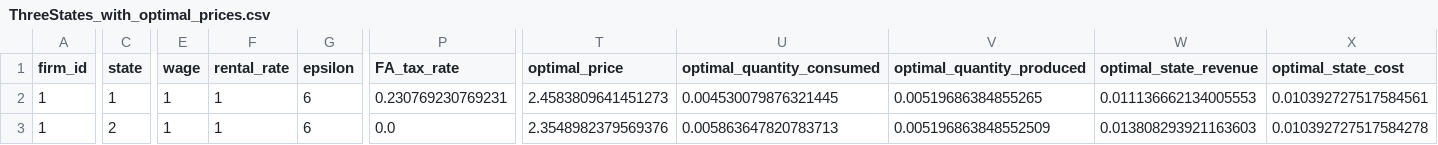
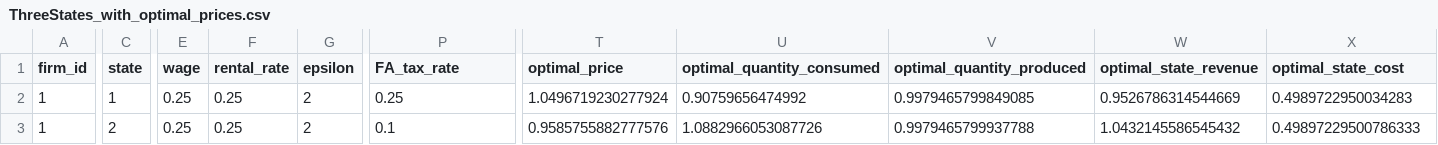
Before and after one commit to NathanLazarus/SFA, a CSV file: code/simmed_data/ThreeStates_with_optimal_prices.csv, drawn as a sheet; only a part is shown, gaps mark what is left out; the diff covers the shown part only; the diff names each change by its address in the sheet, - before the commit and + after, or states it on an @@ line.

```diff
--- a/code/simmed_data/ThreeStates_with_optimal_prices.csv
+++ b/code/simmed_data/ThreeStates_with_optimal_prices.csv
-E2:E3 (wage): 1
+E2:E3 (wage): 0.25
-F2:F3 (rental_rate): 1
+F2:F3 (rental_rate): 0.25
-G2:G3 (epsilon): 6
+G2:G3 (epsilon): 2
-P2 (FA_tax_rate): 0.230769230769231
+P2 (FA_tax_rate): 0.25
-T2 (optimal_price): 2.4583809641451273
+T2 (optimal_price): 1.0496719230277924
-U2 (optimal_quantity_consumed): 0.004530079876321445
+U2 (optimal_quantity_consumed): 0.90759656474992
-V2 (optimal_quantity_produced): 0.00519686384855265
+V2 (optimal_quantity_produced): 0.9979465799849085
-W2 (optimal_state_revenue): 0.011136662134005553
+W2 (optimal_state_revenue): 0.9526786314544669
-X2 (optimal_state_cost): 0.010392727517584561
+X2 (optimal_state_cost): 0.4989722950034283
-P3 (FA_tax_rate): 0.0
+P3 (FA_tax_rate): 0.1
-T3 (optimal_price): 2.3548982379569376
+T3 (optimal_price): 0.9585755882777576
-U3 (optimal_quantity_consumed): 0.005863647820783713
+U3 (optimal_quantity_consumed): 1.0882966053087726
-V3 (optimal_quantity_produced): 0.005196863848552509
+V3 (optimal_quantity_produced): 0.9979465799937788
-W3 (optimal_state_revenue): 0.013808293921163603
+W3 (optimal_state_revenue): 1.0432145586545432
-X3 (optimal_state_cost): 0.010392727517584278
+X3 (optimal_state_cost): 0.49897229500786333
```
Also changed, not shown: 4 edited cells elsewhere in this file, code/simmed_data/ThreeStates_params_only.csv, 17 other files.
